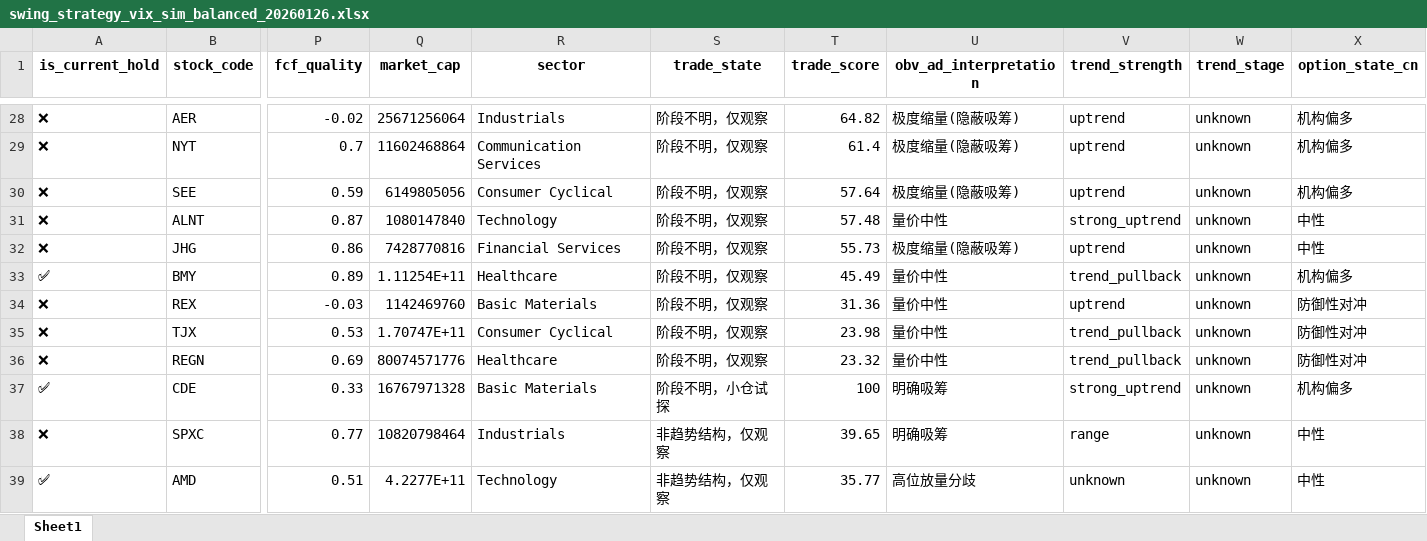
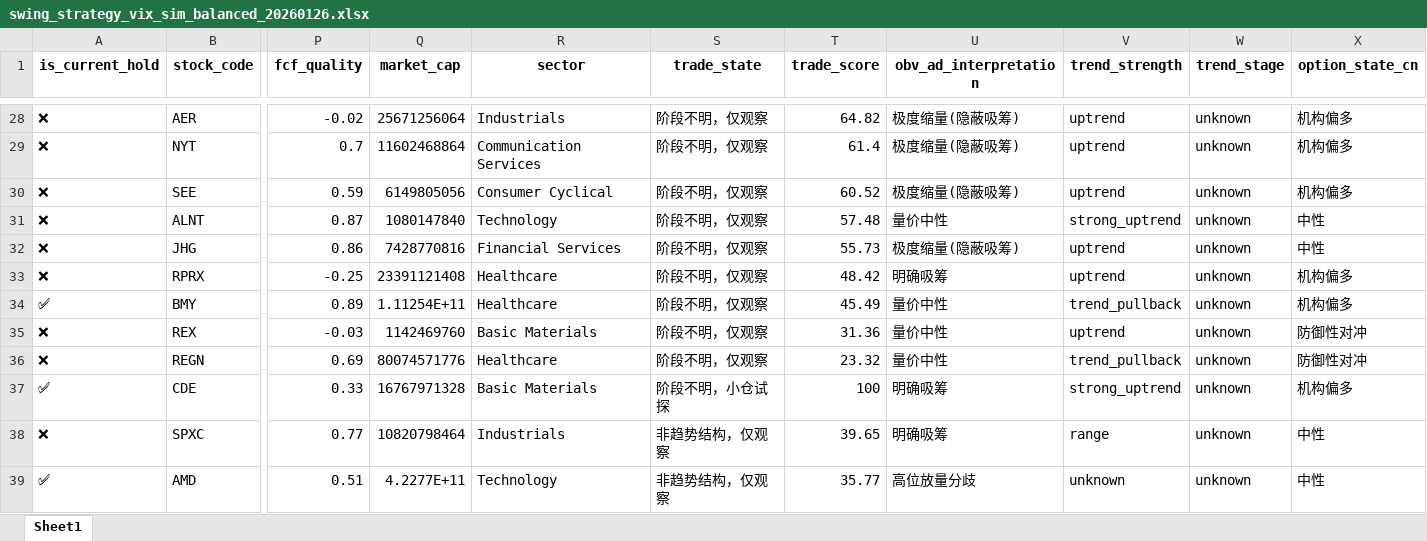
Before and after one commit to bumblezhou/daily_momentum_scanner, an Excel workbook: swing_strategy_vix_sim_balanced_20260126.xlsx, sheet Sheet1, drawn as a sheet; only a part is shown, gaps mark what is left out; values as stored, in another font and other column widths than the file's, no borders; removed rows and columns are numbered as before the commit, all else as after; rows hold the shown columns only; the diff covers the shown part only; the diff names each change by its address in the sheet, - before the commit and + after, or states it on an @@ line.

```diff
--- a/swing_strategy_vix_sim_balanced_20260126.xlsx (sheet Sheet1)
+++ b/swing_strategy_vix_sim_balanced_20260126.xlsx (sheet Sheet1)
-T30 (trade_score): 57.64
+T30 (trade_score): 60.52
+row 33: ❌ | RPRX | -0.25 | 23391121408 | Healthcare | 阶段不明，仅观察 | 48.42 | 明确吸筹 | uptrend | unknown | 机构偏多
-row 35: ❌ | TJX | 0.53 | 1.70747E+11 | Consumer Cyclical | 阶段不明，仅观察 | 23.98 | 量价中性 | trend_pullback | unknown | 防御性对冲
```
Also changed, not shown: 2 added rows, 2 removed rows and 6 edited cells elsewhere in this sheet, 10 other files.
